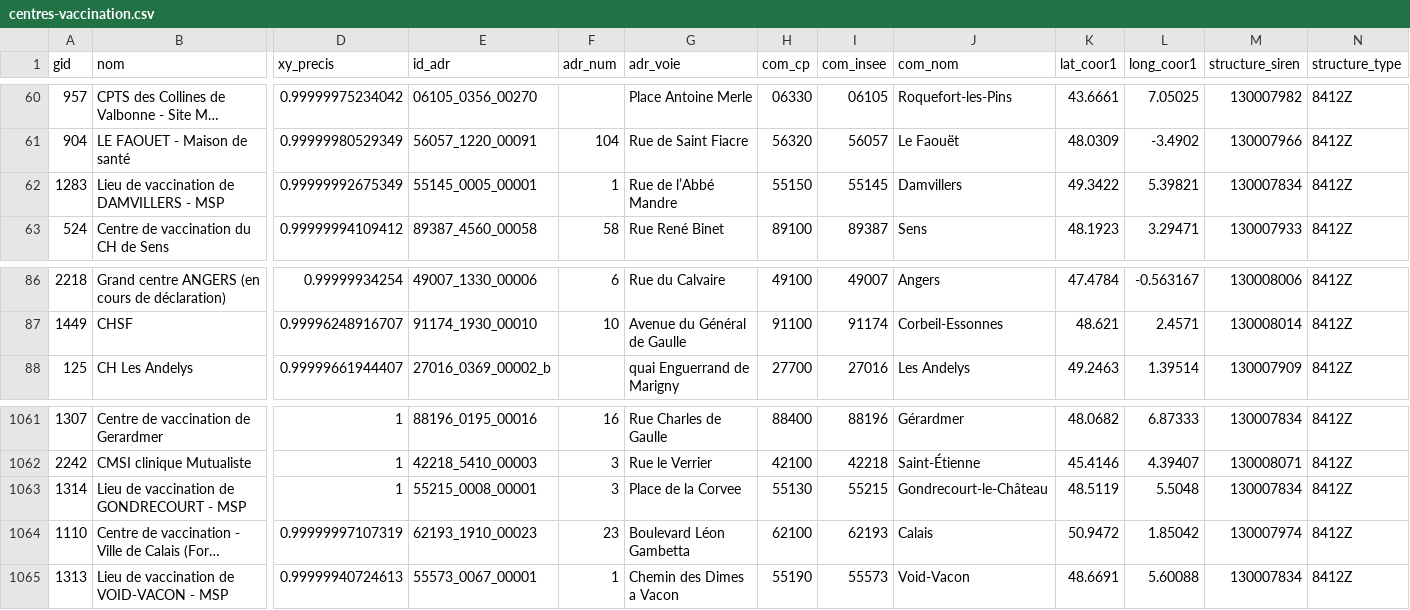
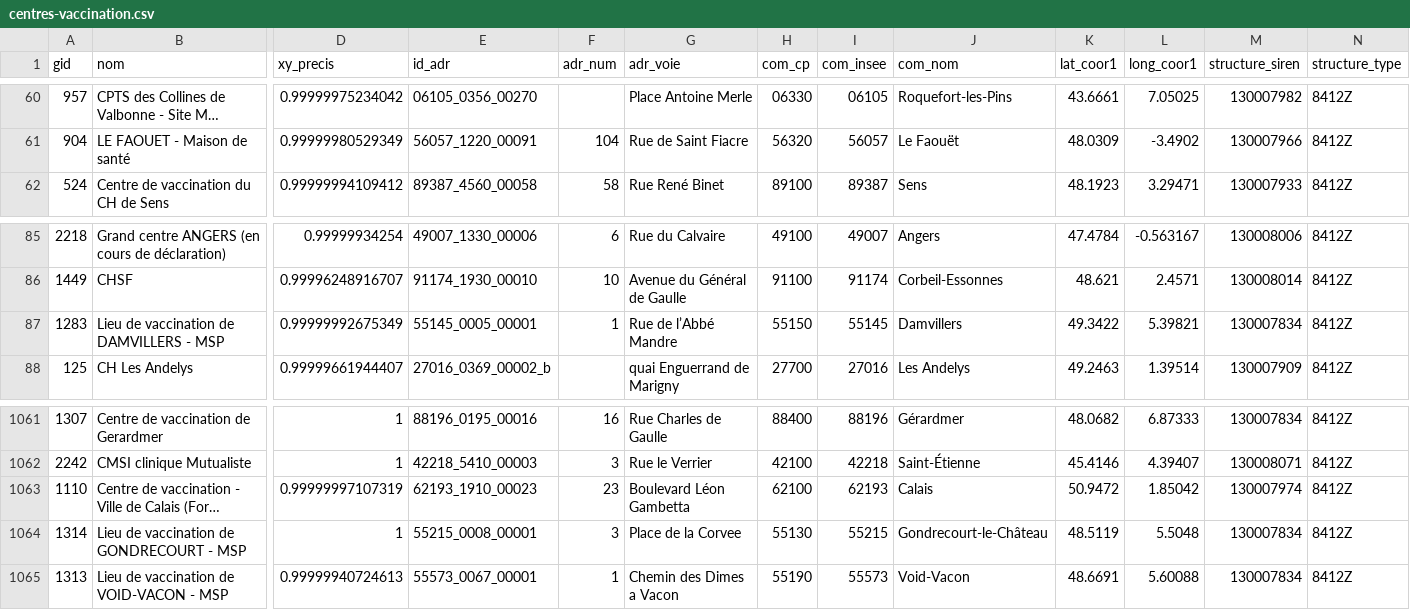
Before and after one commit to rozierguillaume/vitemadose, a CSV file: data/input/centres-vaccination.csv, drawn as a sheet; only a part is shown, gaps mark what is left out; long unchanged cells end in …; removed rows and columns are numbered as before the commit, all else as after; rows hold the shown columns only; the diff names each change by its address in the sheet, - before the commit and + after, or states it on an @@ line.

```diff
--- a/data/input/centres-vaccination.csv
+++ b/data/input/centres-vaccination.csv
-row 62: 1283 | Lieu de vaccination de DAMVILLERS - MSP | 0.99999992675349 | 55145_0005_00001 | 1 | Rue de l’Abbé Mandre | 55150 | 55145 | Damvillers | 49.3422 | 5.39821 | 130007834 | 8412Z
+row 87: 1283 | Lieu de vaccination de DAMVILLERS - MSP | 0.99999992675349 | 55145_0005_00001 | 1 | Rue de l’Abbé Mandre | 55150 | 55145 | Damvillers | 49.3422 | 5.39821 | 130007834 | 8412Z
-row 1063: 1314 | Lieu de vaccination de GONDRECOURT - MSP | 1 | 55215_0008_00001 | 3 | Place de la Corvee | 55130 | 55215 | Gondrecourt-le-Château | 48.5119 | 5.5048 | 130007834 | 8412Z
+row 1064: 1314 | Lieu de vaccination de GONDRECOURT - MSP | 1 | 55215_0008_00001 | 3 | Place de la Corvee | 55130 | 55215 | Gondrecourt-le-Château | 48.5119 | 5.5048 | 130007834 | 8412Z
```
Also changed, not shown: 3 other files.
